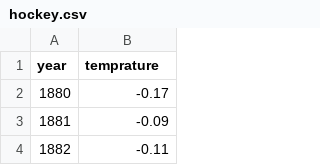
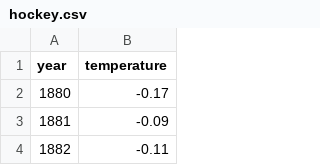
Before and after one commit to byoungman/byoungman.github.io, a CSV file: MTH3045/hockey.csv, drawn as a sheet; only a part is shown.

Commit message:
Update hockey.csv

```diff
--- a/MTH3045/hockey.csv
+++ b/MTH3045/hockey.csv
@@ -1,2 +1,2 @@
-"year","temprature"
+"year","temperature"
 1880,-0.17
```
